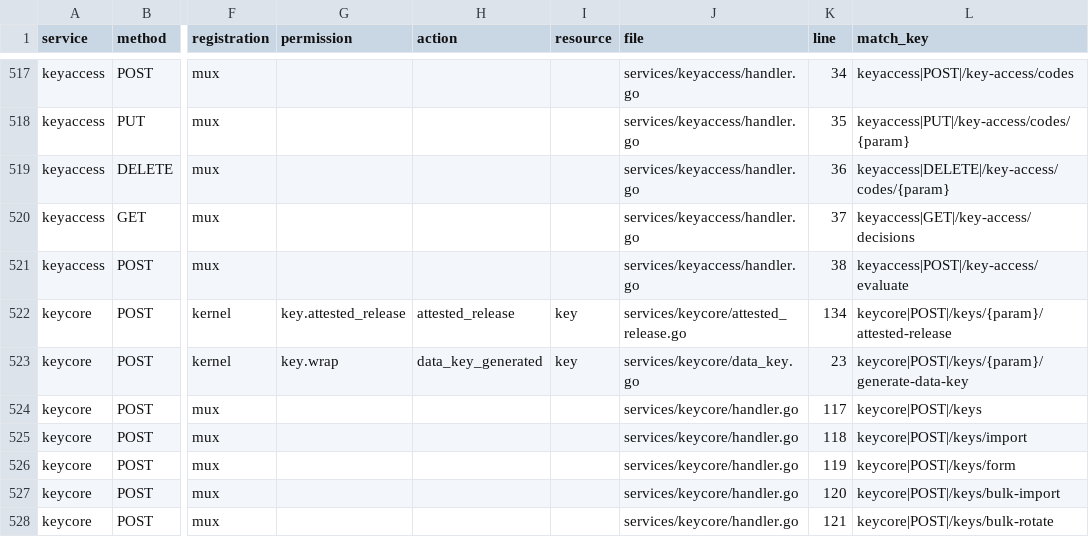
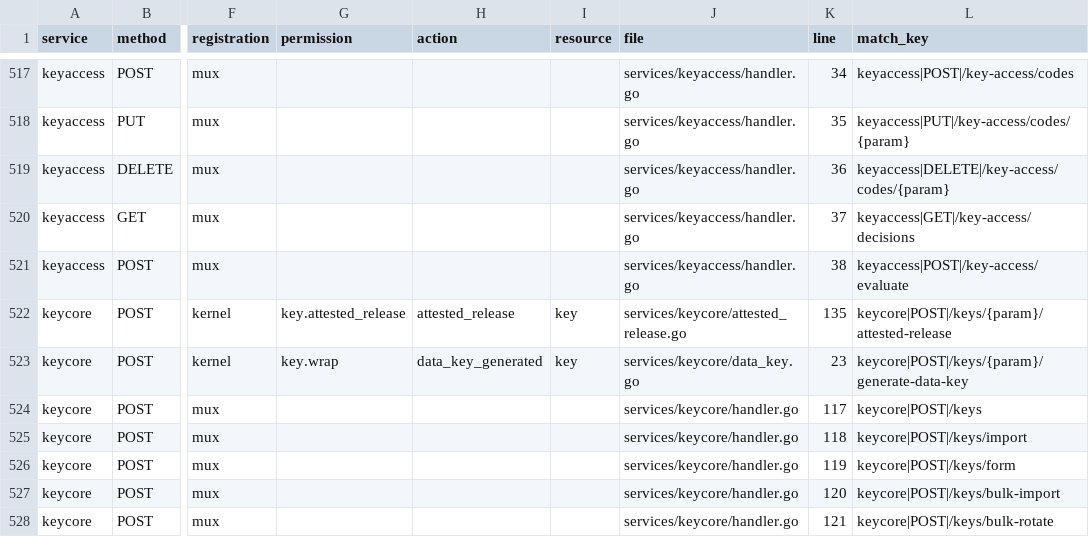
Before and after one commit to nishanttrana/KMSBeta, a CSV file: docs/generated/backend-routes.csv, drawn as a sheet; only a part is shown, gaps mark what is left out; the diff names each change by its address in the sheet, - before the commit and + after, or states it on an @@ line.

```diff
--- a/docs/generated/backend-routes.csv
+++ b/docs/generated/backend-routes.csv
-K522 (line): 134
+K522 (line): 135
```
Also changed, not shown: docs/generated/frontend-calls.csv, docs/generated/request-flows.csv, 40 other files.
